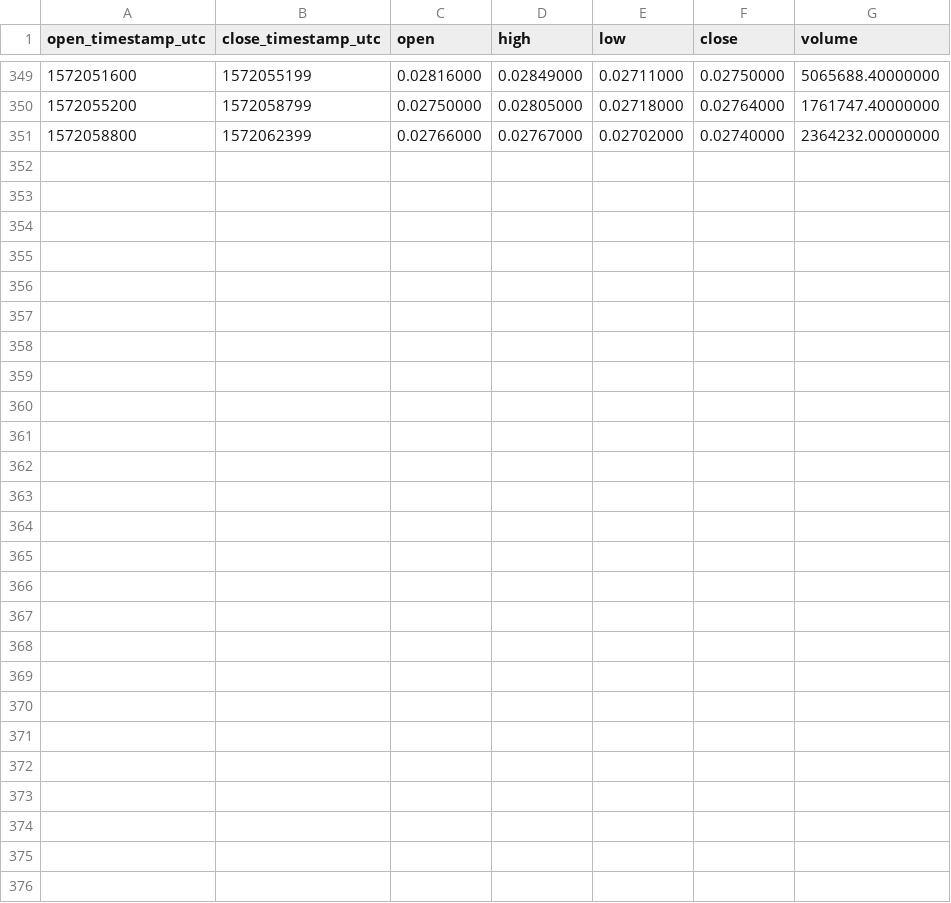
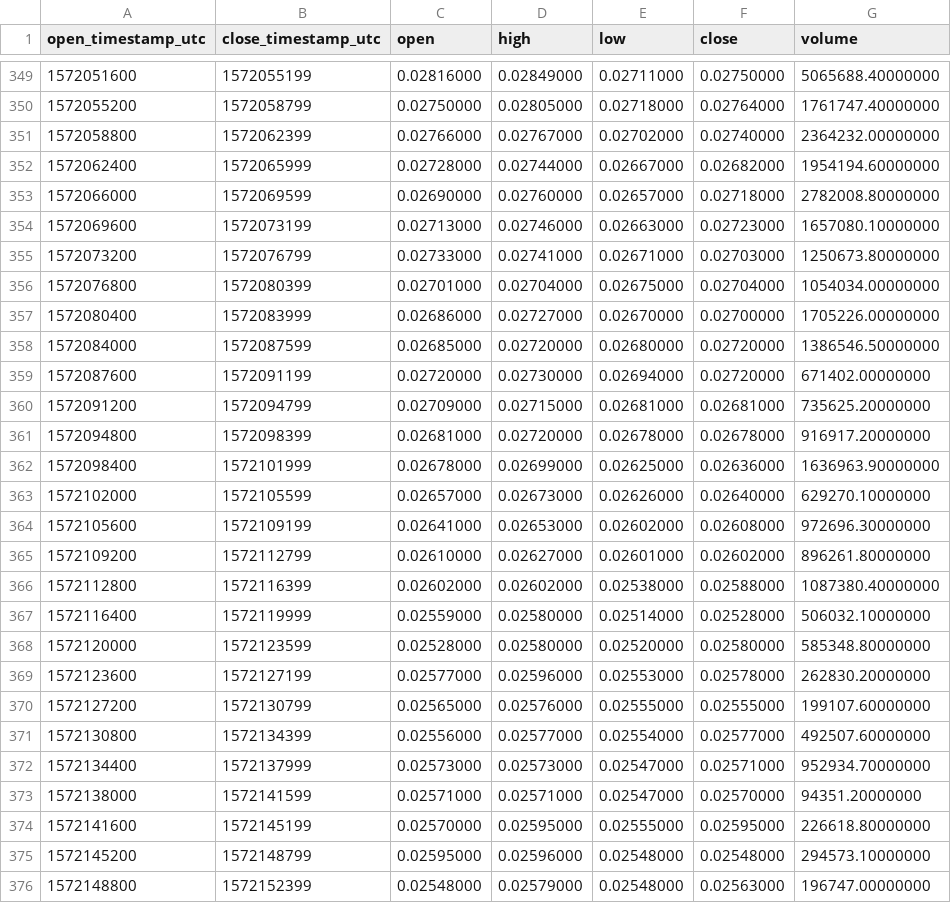
Before and after one commit to cryptobigbro/binance-NKNUSDT, a CSV file: binance-NKNUSDT-1h.csv, drawn as a sheet; only a part is shown, gaps mark what is left out; the diff names each change by its address in the sheet, - before the commit and + after, or states it on an @@ line.

Commit message:
Update OHLCV data.

```diff
--- a/binance-NKNUSDT-1h.csv
+++ b/binance-NKNUSDT-1h.csv
+row 352: 1572062400 | 1572065999 | 0.02728000 | 0.02744000 | 0.02667000 | 0.02682000 | 1954194.60000000
+row 353: 1572066000 | 1572069599 | 0.02690000 | 0.02760000 | 0.02657000 | 0.02718000 | 2782008.80000000
+row 354: 1572069600 | 1572073199 | 0.02713000 | 0.02746000 | 0.02663000 | 0.02723000 | 1657080.10000000
+row 355: 1572073200 | 1572076799 | 0.02733000 | 0.02741000 | 0.02671000 | 0.02703000 | 1250673.80000000
+row 356: 1572076800 | 1572080399 | 0.02701000 | 0.02704000 | 0.02675000 | 0.02704000 | 1054034.00000000
+row 357: 1572080400 | 1572083999 | 0.02686000 | 0.02727000 | 0.02670000 | 0.02700000 | 1705226.00000000
+row 358: 1572084000 | 1572087599 | 0.02685000 | 0.02720000 | 0.02680000 | 0.02720000 | 1386546.50000000
+row 359: 1572087600 | 1572091199 | 0.02720000 | 0.02730000 | 0.02694000 | 0.02720000 | 671402.00000000
+row 360: 1572091200 | 1572094799 | 0.02709000 | 0.02715000 | 0.02681000 | 0.02681000 | 735625.20000000
+row 361: 1572094800 | 1572098399 | 0.02681000 | 0.02720000 | 0.02678000 | 0.02678000 | 916917.20000000
+row 362: 1572098400 | 1572101999 | 0.02678000 | 0.02699000 | 0.02625000 | 0.02636000 | 1636963.90000000
+row 363: 1572102000 | 1572105599 | 0.02657000 | 0.02673000 | 0.02626000 | 0.02640000 | 629270.10000000
+row 364: 1572105600 | 1572109199 | 0.02641000 | 0.02653000 | 0.02602000 | 0.02608000 | 972696.30000000
+row 365: 1572109200 | 1572112799 | 0.02610000 | 0.02627000 | 0.02601000 | 0.02602000 | 896261.80000000
+row 366: 1572112800 | 1572116399 | 0.02602000 | 0.02602000 | 0.02538000 | 0.02588000 | 1087380.40000000
+row 367: 1572116400 | 1572119999 | 0.02559000 | 0.02580000 | 0.02514000 | 0.02528000 | 506032.10000000
+row 368: 1572120000 | 1572123599 | 0.02528000 | 0.02580000 | 0.02520000 | 0.02580000 | 585348.80000000
+row 369: 1572123600 | 1572127199 | 0.02577000 | 0.02596000 | 0.02553000 | 0.02578000 | 262830.20000000
+row 370: 1572127200 | 1572130799 | 0.02565000 | 0.02576000 | 0.02555000 | 0.02555000 | 199107.60000000
+row 371: 1572130800 | 1572134399 | 0.02556000 | 0.02577000 | 0.02554000 | 0.02577000 | 492507.60000000
+row 372: 1572134400 | 1572137999 | 0.02573000 | 0.02573000 | 0.02547000 | 0.02571000 | 952934.70000000
+row 373: 1572138000 | 1572141599 | 0.02571000 | 0.02571000 | 0.02547000 | 0.02570000 | 94351.20000000
+row 374: 1572141600 | 1572145199 | 0.02570000 | 0.02595000 | 0.02555000 | 0.02595000 | 226618.80000000
+row 375: 1572145200 | 1572148799 | 0.02595000 | 0.02596000 | 0.02548000 | 0.02548000 | 294573.10000000
+row 376: 1572148800 | 1572152399 | 0.02548000 | 0.02579000 | 0.02548000 | 0.02563000 | 196747.00000000
```
Also changed, not shown: binance-NKNUSDT-1d.csv, 1 other file.
